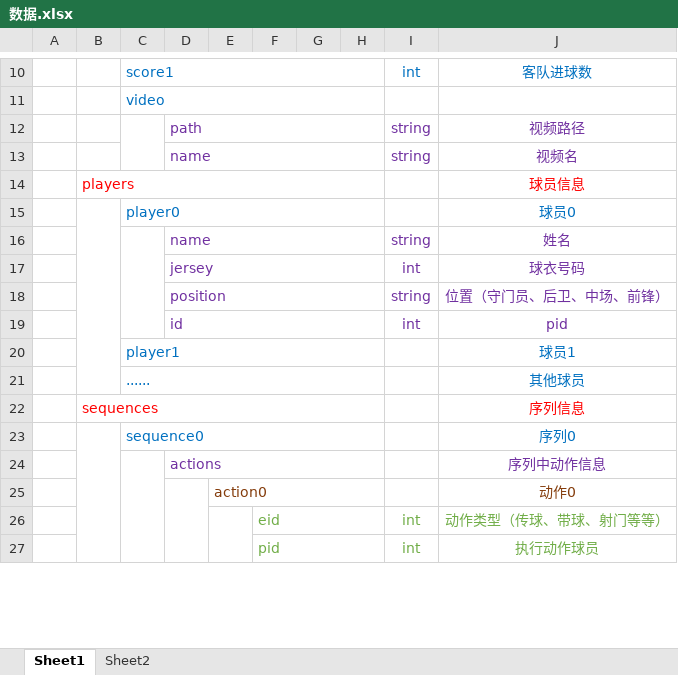
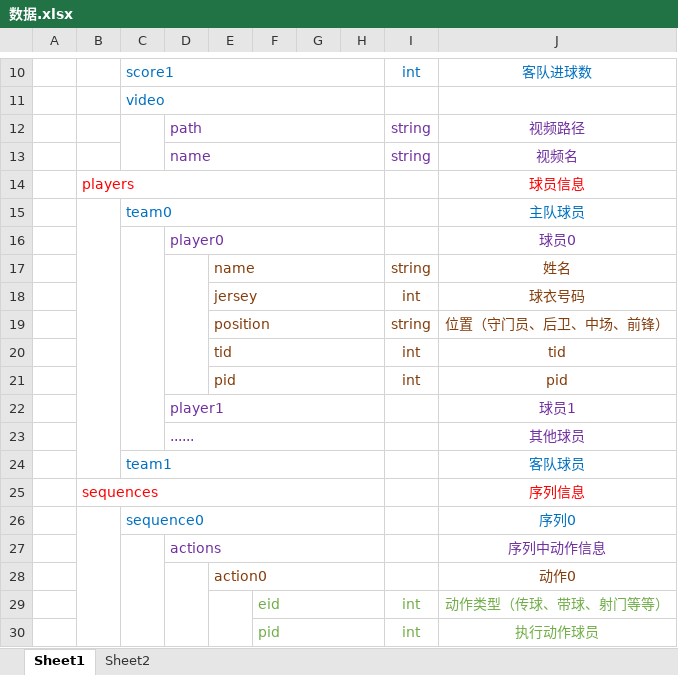
Before and after one commit to zjuzf/data_collector, an Excel workbook: 数据.xlsx, sheet Sheet1, drawn as a sheet; only a part is shown, gaps mark what is left out; values as stored, in another font and other column widths than the file's, no borders; removed rows and columns are numbered as before the commit, all else as after; the diff names each change by its address in the sheet, - before the commit and + after, or states it on an @@ line.

```diff
--- a/数据.xlsx (sheet Sheet1)
+++ b/数据.xlsx (sheet Sheet1)
-row 15:  |  | player0 |  |  |  |  |  |  | 球员0
-row 16:  |  |  | name |  |  |  |  | string | 姓名
-row 17:  |  |  | jersey |  |  |  |  | int | 球衣号码
-row 18:  |  |  | position |  |  |  |  | string | 位置（守门员、后卫、中场、前锋）
-row 19:  |  |  | id |  |  |  |  | int | pid
-row 20:  |  | player1 |  |  |  |  |  |  | 球员1
-row 21:  |  | ...... |  |  |  |  |  |  | 其他球员
+row 15:  |  | team0 |  |  |  |  |  |  | 主队球员
+row 16:  |  |  | player0 |  |  |  |  |  | 球员0
+row 17:  |  |  |  | name |  |  |  | string | 姓名
+row 18:  |  |  |  | jersey |  |  |  | int | 球衣号码
+row 19:  |  |  |  | position |  |  |  | string | 位置（守门员、后卫、中场、前锋）
+row 20:  |  |  |  | tid |  |  |  | int | tid
+row 21:  |  |  |  | pid |  |  |  | int | pid
+row 22:  |  |  | player1 |  |  |  |  |  | 球员1
+row 23:  |  |  | ...... |  |  |  |  |  | 其他球员
+row 24:  |  | team1 |  |  |  |  |  |  | 客队球员
```
Also changed, not shown: 9 other files.
